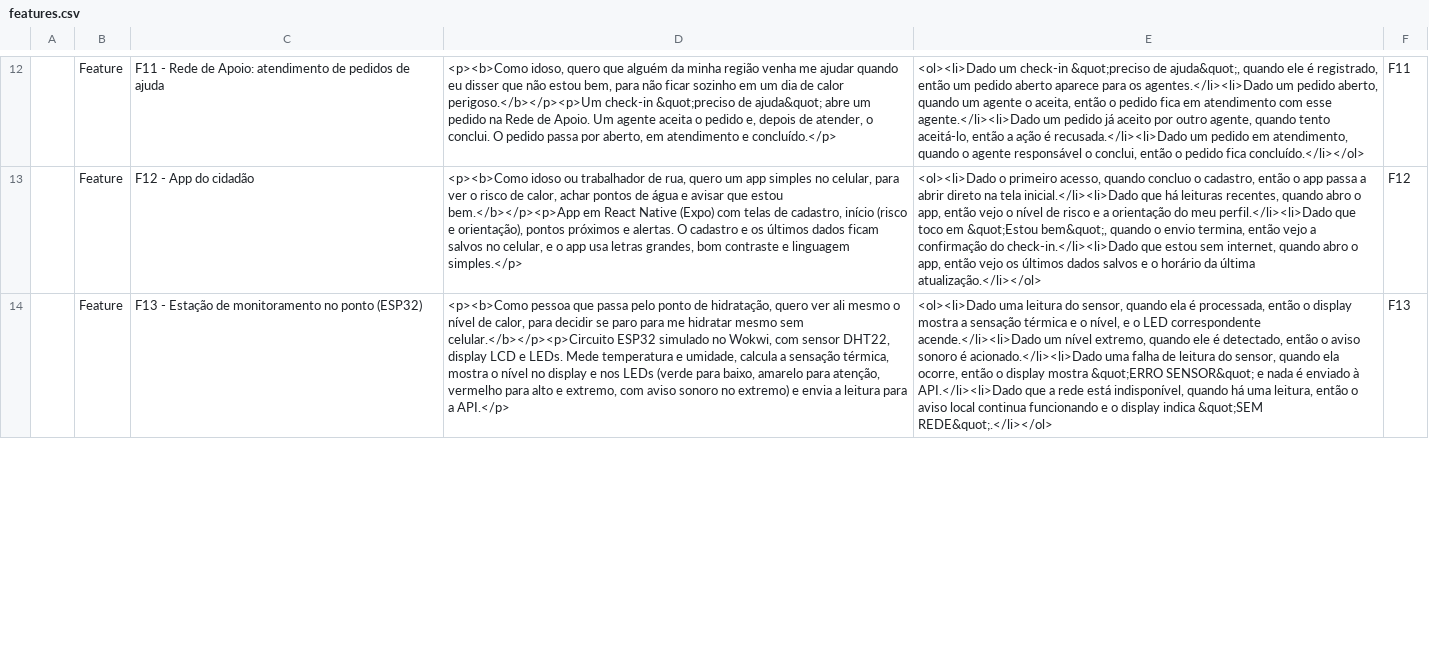
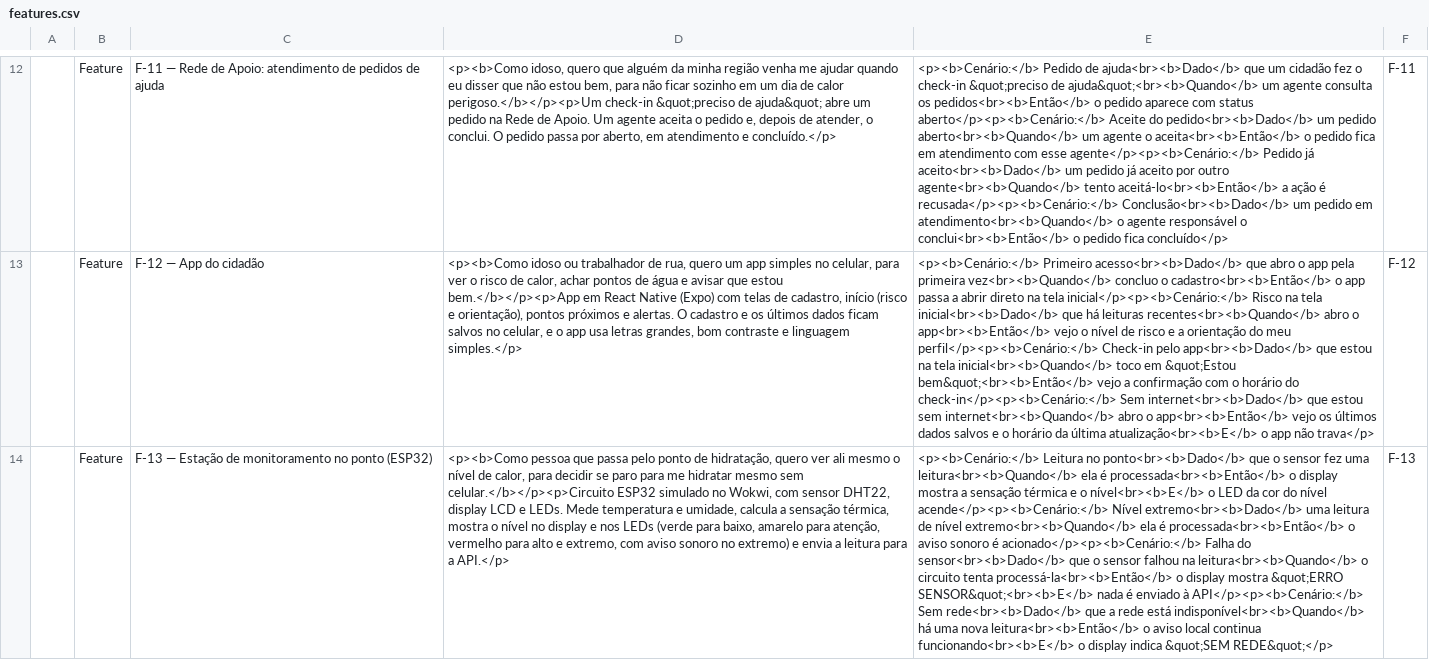
Before and after one commit to GS-2026-SombraAmiga/sombra-amiga, a CSV file: docs/testing/features.csv, drawn as a sheet; only a part is shown, gaps mark what is left out; the diff covers the shown part only; the diff names each change by its address in the sheet, - before the commit and + after, or states it on an @@ line.

Commit message:
Padroniza Features e Test Cases no formato ensinado em aula
Critérios de aceite em Gherkin com Cenário, títulos F-01 e TC-01.01 e script que sincroniza os itens existentes no Azure DevOps.

```diff
--- a/docs/testing/features.csv
+++ b/docs/testing/features.csv
-C12: F11 - Rede de…
+C12: F-11 — Rede de…
-E12: <ol><li>Dado um check-in &quot;preciso de ajuda&quot;, quando ele é registrado, então um pedido aberto aparece para os agentes.</li><li>Dado um pedido aberto, quando um agente o aceita, então o pedido fica em atendimento com esse agente.</li><li>Dado um pedido já aceito por outro agente, quando tento aceitá-lo, então a ação é recusada.</li><li>Dado um pedido em atendimento, quando o agente responsável o conclui, então o pedido fica concluído.</li></ol>
+E12: <p><b>Cenário:</b> Pedido de ajuda<br><b>Dado</b> que um cidadão fez o check-in &quot;preciso de ajuda&quot;<br><b>Quando</b> um agente consulta os pedidos<br><b>Então</b> o pedido aparece com status aberto</p><p><b>Cenário:</b> Aceite do pedido<br><b>Dado</b> um pedido aberto<br><b>Quando</b> um agente o aceita<br><b>Então</b> o pedido fica em atendimento com esse agente</p><p><b>Cenário:</b> Pedido já aceito<br><b>Dado</b> um pedido já aceito por outro agente<br><b>Quando</b> tento aceitá-lo<br><b>Então</b> a ação é recusada</p><p><b>Cenário:</b> Conclusão<br><b>Dado</b> um pedido em atendimento<br><b>Quando</b> o agente responsável o conclui<br><b>Então</b> o pedido fica concluído</p>
-F12: F11
+F12: F-11
-C13: F12 - App do cidadão
+C13: F-12 — App do cidadão
-E13: <ol><li>Dado o primeiro acesso, quando concluo o cadastro, então o app passa a abrir direto na tela inicial.</li><li>Dado que há leituras recentes, quando abro o app, então vejo o nível de risco e a orientação do meu perfil.</li><li>Dado que toco em &quot;Estou bem&quot;, quando o envio termina, então vejo a confirmação do check-in.</li><li>Dado que estou sem internet, quando abro o app, então vejo os últimos dados salvos e o horário da última atualização.</li></ol>
+E13: <p><b>Cenário:</b> Primeiro acesso<br><b>Dado</b> que abro o app pela primeira vez<br><b>Quando</b> concluo o cadastro<br><b>Então</b> o app passa a abrir direto na tela inicial</p><p><b>Cenário:</b> Risco na tela inicial<br><b>Dado</b> que há leituras recentes<br><b>Quando</b> abro o app<br><b>Então</b> vejo o nível de risco e a orientação do meu perfil</p><p><b>Cenário:</b> Check-in pelo app<br><b>Dado</b> que estou na tela inicial<br><b>Quando</b> toco em &quot;Estou bem&quot;<br><b>Então</b> vejo a confirmação com o horário do check-in</p><p><b>Cenário:</b> Sem internet<br><b>Dado</b> que estou sem internet<br><b>Quando</b> abro o app<br><b>Então</b> vejo os últimos dados salvos e o horário da última atualização<br><b>E</b> o app não trava</p>
-F13: F12
+F13: F-12
-C14: F13 - Estação de…
+C14: F-13 — Estação de…
-E14: <ol><li>Dado uma leitura do sensor, quando ela é processada, então o display mostra a sensação térmica e o nível, e o LED correspondente acende.</li><li>Dado um nível extremo, quando ele é detectado, então o aviso sonoro é acionado.</li><li>Dado uma falha de leitura do sensor, quando ela ocorre, então o display mostra &quot;ERRO SENSOR&quot; e nada é enviado à API.</li><li>Dado que a rede está indisponível, quando há uma leitura, então o aviso local continua funcionando e o display indica &quot;SEM REDE&quot;.</li></ol>
+E14: <p><b>Cenário:</b> Leitura no ponto<br><b>Dado</b> que o sensor fez uma leitura<br><b>Quando</b> ela é processada<br><b>Então</b> o display mostra a sensação térmica e o nível<br><b>E</b> o LED da cor do nível acende</p><p><b>Cenário:</b> Nível extremo<br><b>Dado</b> uma leitura de nível extremo<br><b>Quando</b> ela é processada<br><b>Então</b> o aviso sonoro é acionado</p><p><b>Cenário:</b> Falha do sensor<br><b>Dado</b> que o sensor falhou na leitura<br><b>Quando</b> o circuito tenta processá-la<br><b>Então</b> o display mostra &quot;ERRO SENSOR&quot;<br><b>E</b> nada é enviado à API</p><p><b>Cenário:</b> Sem rede<br><b>Dado</b> que a rede está indisponível<br><b>Quando</b> há uma nova leitura<br><b>Então</b> o aviso local continua funcionando<br><b>E</b> o display indica &quot;SEM REDE&quot;</p>
-F14: F13
+F14: F-13
```
Also changed, not shown: 36 edited cells elsewhere in this file, docs/testing/test-cases-amostra.csv, docs/testing/test-cases.csv, 5 other files.
